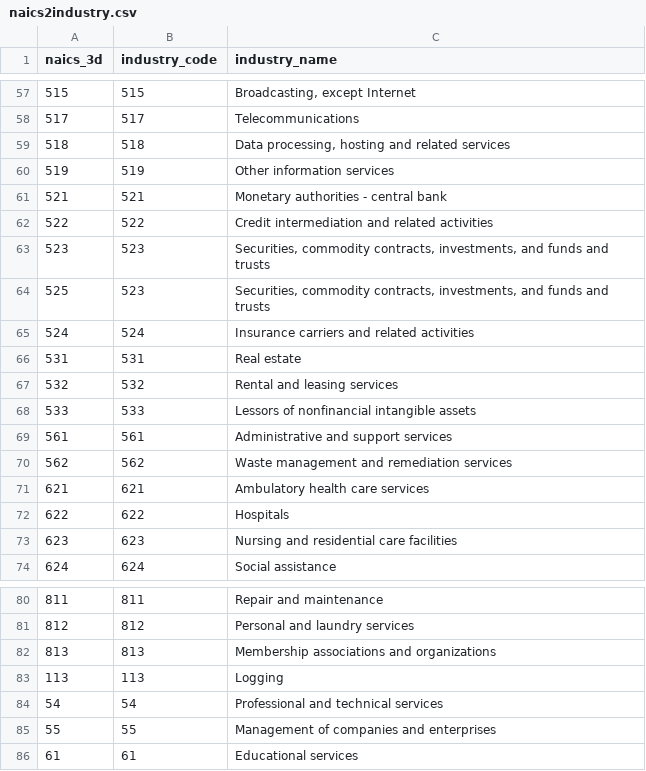
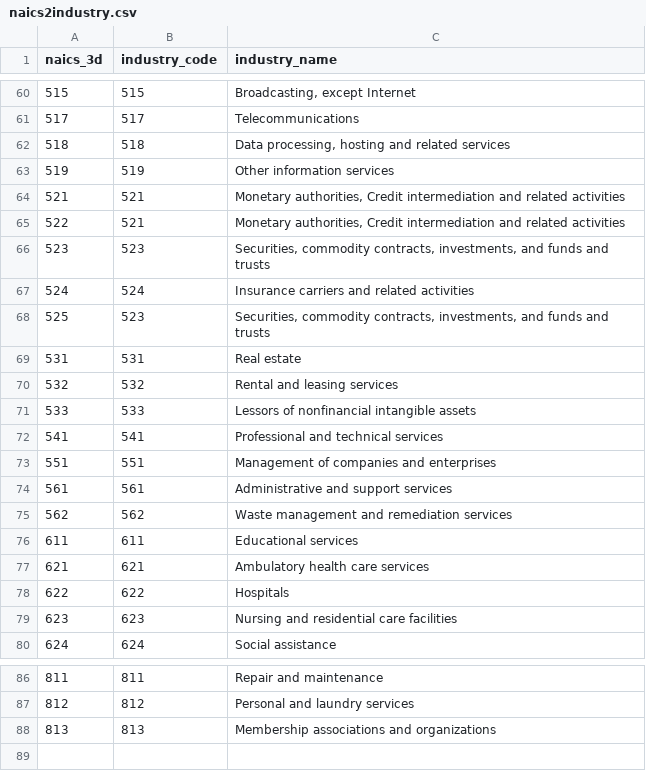
Before and after one commit to ceumicrodata/social-distancing, a CSV file: data/derived/crosswalk/naics2industry.csv, drawn as a sheet; only a part is shown, gaps mark what is left out; the diff covers the shown part only.

```diff
--- a/data/derived/crosswalk/naics2industry.csv
+++ b/data/derived/crosswalk/naics2industry.csv
@@ -60,7 +63,7 @@ naics_3d,industry_code,industry_name
 519,519,Other information services
-521,521,Monetary authorities - central bank
-522,522,Credit intermediation and related activities
+521,521,"Monetary authorities, Credit intermediation and related activities"
+522,521,"Monetary authorities, Credit intermediation and related activities"
 523,523,"Securities, commodity contracts, investments, and funds and trusts"
+524,524,Insurance carriers and related activities
 525,523,"Securities, commodity contracts, investments, and funds and trusts"
-524,524,Insurance carriers and related activities
 531,531,Real estate
@@ -68,4 +71,7 @@ naics_3d,industry_code,industry_name
 533,533,Lessors of nonfinancial intangible assets
+541,541,Professional and technical services
+551,551,Management of companies and enterprises
 561,561,Administrative and support services
 562,562,Waste management and remediation services
+611,611,Educational services
 621,621,Ambulatory health care services
@@ -82,5 +88 @@ naics_3d,industry_code,industry_name
 813,813,Membership associations and organizations
-113,113,Logging
-54,54,Professional and technical services
-55,55,Management of companies and enterprises
-61,61,Educational services
```
Also changed, not shown: 3 added rows, 1 removed row and 11 moved rows elsewhere in this file, data/derived/agglomeration/high_density_employment.csv, data/derived/crosswalk/ces2industry.csv, 12 other files.
